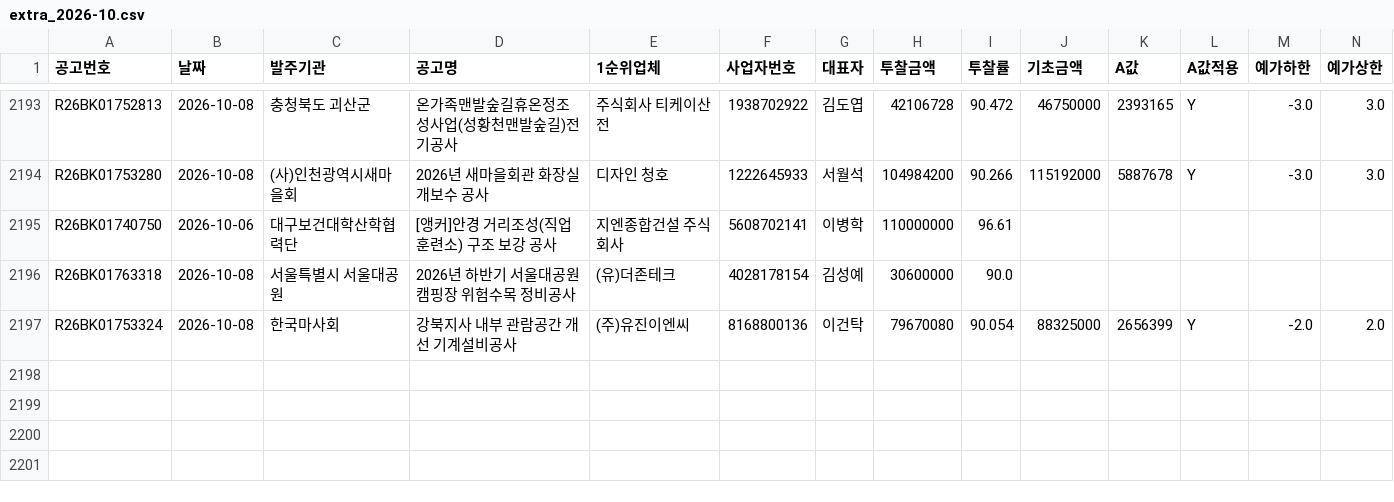
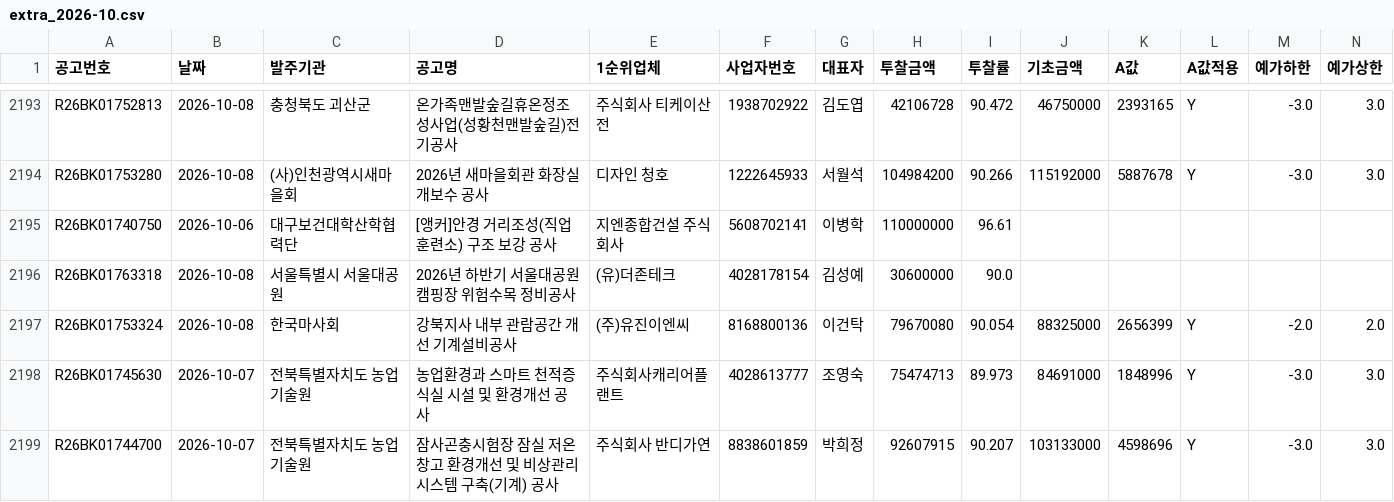
Before and after one commit to kimmyounghwan/K-conmap, a CSV file: data/extra_2026-10.csv, drawn as a sheet; only a part is shown, gaps mark what is left out; rows hold the shown columns only; the diff names each change by its address in the sheet, - before the commit and + after, or states it on an @@ line.

```diff
--- a/data/extra_2026-10.csv
+++ b/data/extra_2026-10.csv
+row 2198: R26BK01745630 | 2026-10-07 | 전북특별자치도 농업기술원 | 농업환경과 스마트 천적증식실 시설 및 환경개선 공사 | 주식회사캐리어플랜트 | 4028613777 | 조영숙 | 75474713 | 89.973 | 84691000 | 1848996 | Y | -3.0 | 3.0
+row 2199: R26BK01744700 | 2026-10-07 | 전북특별자치도 농업기술원 | 잠사곤충시험장 잠실 저온창고 환경개선 및 비상관리시스템 구축(기계) 공사 | 주식회사 반디가연 | 8838601859 | 박희정 | 92607915 | 90.207 | 103133000 | 4598696 | Y | -3.0 | 3.0
```
Also changed, not shown: 1 other file.
